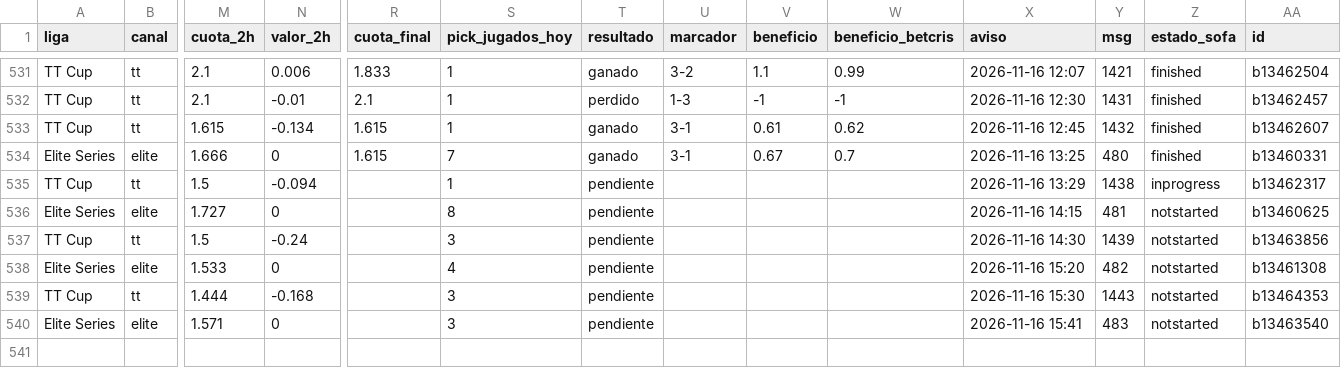
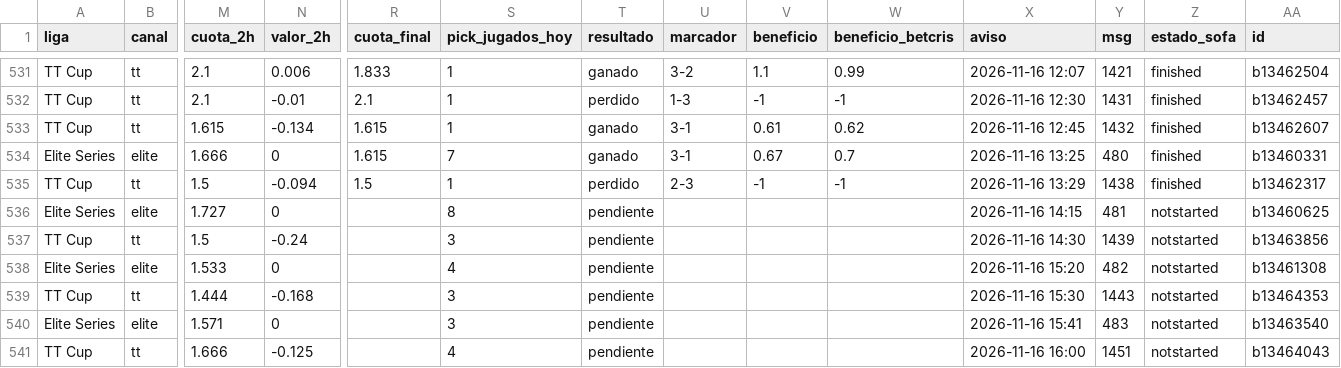
Before and after one commit to manuvaldespartera3-netizen/tt-multiliga, a CSV file: seguimiento/picks.csv, drawn as a sheet; only a part is shown, gaps mark what is left out; rows hold the shown columns only; the diff names each change by its address in the sheet, - before the commit and + after, or states it on an @@ line.

Commit message:
Seguimiento TT Cup

```diff
--- a/seguimiento/picks.csv
+++ b/seguimiento/picks.csv
-R535 (cuota_final): (empty)
+R535 (cuota_final): 1.5
-T535 (resultado): pendiente
+T535 (resultado): perdido
-U535 (marcador): (empty)
+U535 (marcador): 2-3
-V535 (beneficio): (empty)
+V535 (beneficio): -1
-W535 (beneficio_betcris): (empty)
+W535 (beneficio_betcris): -1
-Z535 (estado_sofa): inprogress
+Z535 (estado_sofa): finished
+row 541: TT Cup | tt | 1.666 | -0.125 |  | 4 | pendiente |  |  |  | 2026-11-16 16:00 | 1451 | notstarted | b13464043
```
Also changed, not shown: 1 other file.
